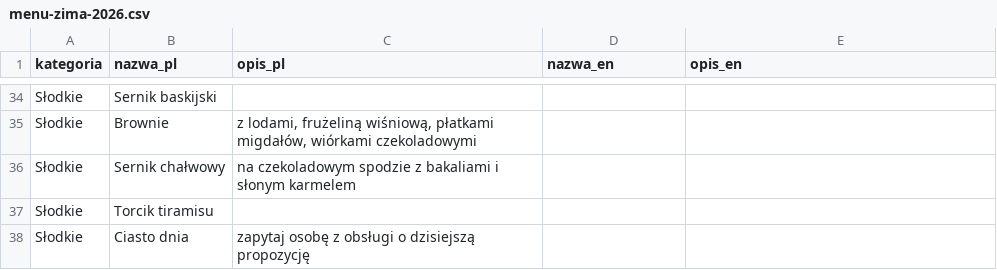
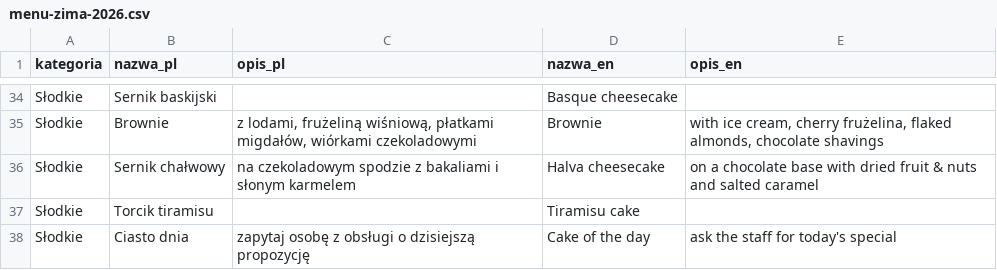
Before and after one commit to karolmacieja/gastro, a CSV file: menu-import/menu-zima-2026.csv, drawn as a sheet; only a part is shown, gaps mark what is left out; the diff covers the shown part only; the diff names each change by its address in the sheet, - before the commit and + after, or states it on an @@ line.

```diff
--- a/menu-import/menu-zima-2026.csv
+++ b/menu-import/menu-zima-2026.csv
-D34 (nazwa_en): (empty)
+D34 (nazwa_en): Basque cheesecake
-D35 (nazwa_en): (empty)
+D35 (nazwa_en): Brownie
-E35 (opis_en): (empty)
+E35 (opis_en): with ice cream, cherry frużelina, flaked almonds, chocolate shavings
-D36 (nazwa_en): (empty)
+D36 (nazwa_en): Halva cheesecake
-E36 (opis_en): (empty)
+E36 (opis_en): on a chocolate base with dried fruit & nuts and salted caramel
-D37 (nazwa_en): (empty)
+D37 (nazwa_en): Tiramisu cake
-D38 (nazwa_en): (empty)
+D38 (nazwa_en): Cake of the day
-E38 (opis_en): (empty)
+E38 (opis_en): ask the staff for today's special
```
Also changed, not shown: 64 edited cells elsewhere in this file.
